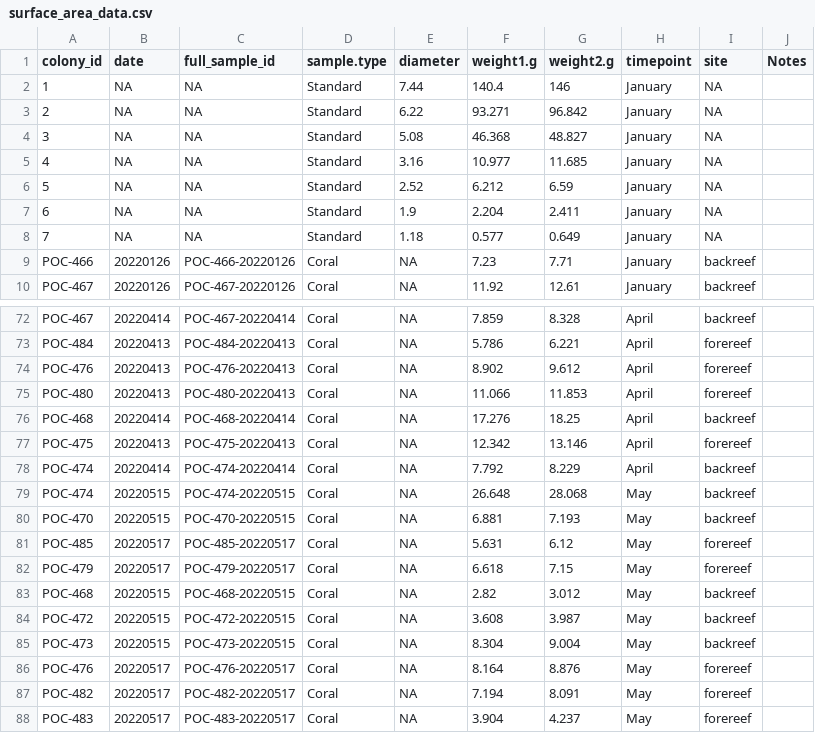
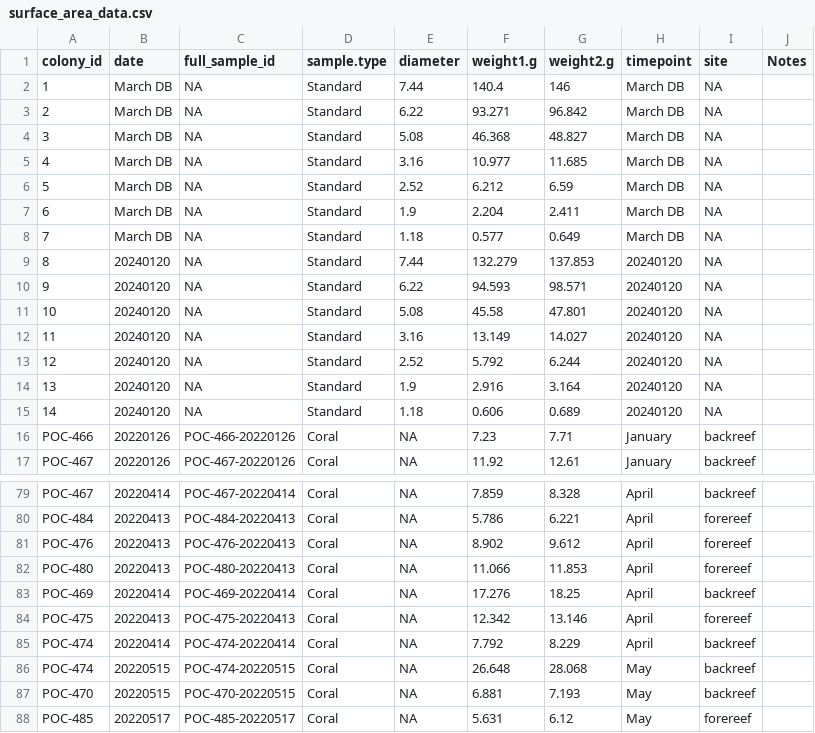
Before and after one commit to hputnam/Moorea_Pocillopora, a CSV file: data/surface_area_data.csv, drawn as a sheet; only a part is shown, gaps mark what is left out; the shorter side is filled out with more unchanged rows; addresses are those after the commit; the diff names each change by its address in the sheet, - before the commit and + after, or states it on an @@ line.

Commit message:
updating file structure, data, and scripts

```diff
--- a/data/surface_area_data.csv
+++ b/data/surface_area_data.csv
-B2:B8 (date): NA
+B2:B8 (date): March DB
-H2:H8 (timepoint): January
+H2:H8 (timepoint): March DB
+row 9: 8 | 20240120 | NA | Standard | 7.44 | 132.279 | 137.853 | 20240120 | NA
+row 10: 9 | 20240120 | NA | Standard | 6.22 | 94.593 | 98.571 | 20240120 | NA
+row 11: 10 | 20240120 | NA | Standard | 5.08 | 45.58 | 47.801 | 20240120 | NA
+row 12: 11 | 20240120 | NA | Standard | 3.16 | 13.149 | 14.027 | 20240120 | NA
+row 13: 12 | 20240120 | NA | Standard | 2.52 | 5.792 | 6.244 | 20240120 | NA
+row 14: 13 | 20240120 | NA | Standard | 1.9 | 2.916 | 3.164 | 20240120 | NA
+row 15: 14 | 20240120 | NA | Standard | 1.18 | 0.606 | 0.689 | 20240120 | NA
@@ column A (colony_id) renumbered in row 83 @@
-C83 (full_sample_id): POC-468-20220414
+C83 (full_sample_id): POC-469-20220414
```
Also changed, not shown: output/surface.area.calc.csv, 1 other file.
